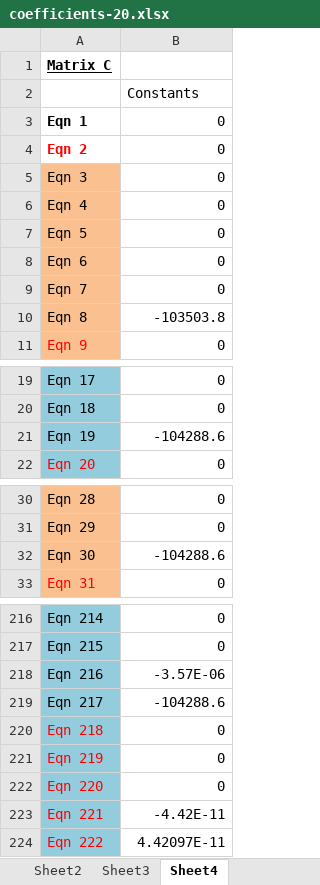
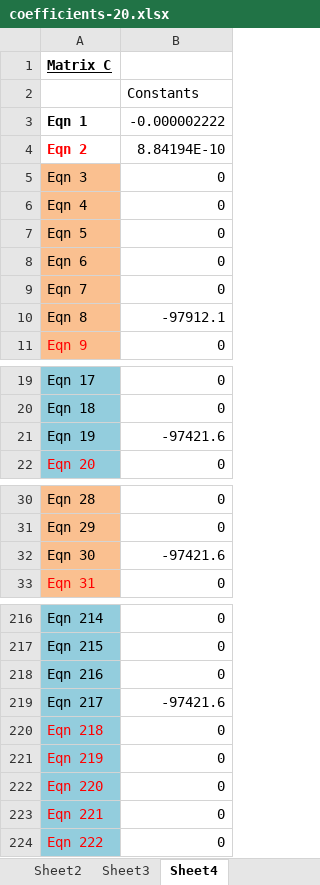
Before and after one commit to tamfr/treebeard, an Excel workbook: pipe/coefficients-20.xlsx, sheet Sheet4, drawn as a sheet; only a part is shown, gaps mark what is left out; values as stored, in another font and other column widths than the file's, no borders; the diff covers the shown part only; the diff names each change by its address in the sheet, - before the commit and + after, or states it on an @@ line.

```diff
--- a/pipe/coefficients-20.xlsx (sheet Sheet4)
+++ b/pipe/coefficients-20.xlsx (sheet Sheet4)
-B3: 0
+B3: -0.000002222
-B4: 0
+B4: 8.84194E-10
-B10: -103503.8
+B10: -97912.1
-B21: -104288.6
+B21: -97421.6
-B32: -104288.6
+B32: -97421.6
-B218: -3.57E-06
+B218: 0
-B219: -104288.6
+B219: -97421.6
-B223: -4.42E-11
+B223: 0
-B224: 4.42097E-11
+B224: 0
```
Also changed, not shown: 16 edited cells elsewhere in this sheet, sheet Sheet2, sheet Sheet3, sheet Sheet1, formulas that keep their value, 2 other files.
